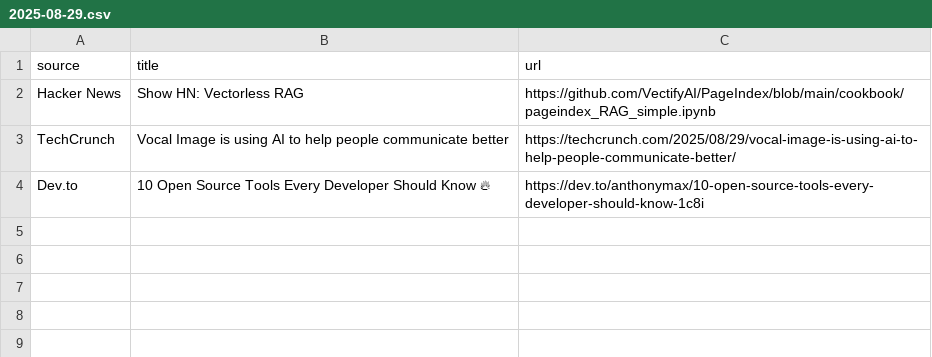
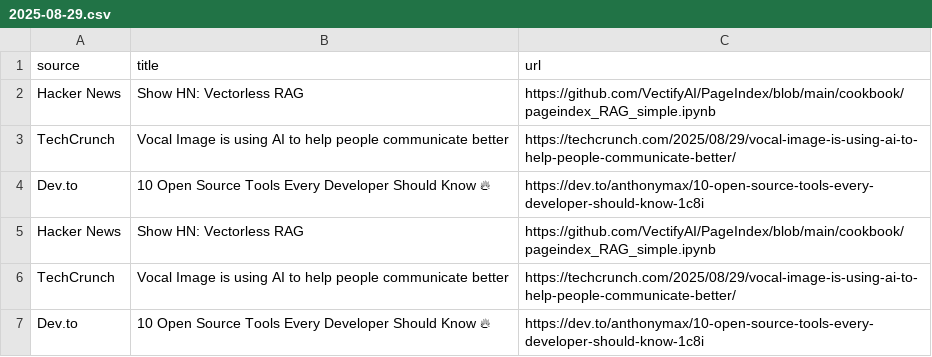
Before and after one commit to sobjiolagnol/DAILY-TECH-DIGEST, a CSV file: articles/2025-08-29.csv, drawn as a sheet; the diff names each change by its address in the sheet, - before the commit and + after, or states it on an @@ line.

```diff
--- a/articles/2025-08-29.csv
+++ b/articles/2025-08-29.csv
+row 5: Hacker News | Show HN: Vectorless RAG | https://github.com/VectifyAI/PageIndex/blob/main/cookbook/pageindex_RAG_simple.ipynb
+row 6: TechCrunch | Vocal Image is using AI to help people communicate better | https://techcrunch.com/2025/08/29/vocal-image-is-using-ai-to-help-people-communicate-better/
+row 7: Dev.to | 10 Open Source Tools Every Developer Should Know 🔥 | https://dev.to/anthonymax/10-open-source-tools-every-developer-should-know-1c8i
```
Also changed, not shown: 3 other files.
